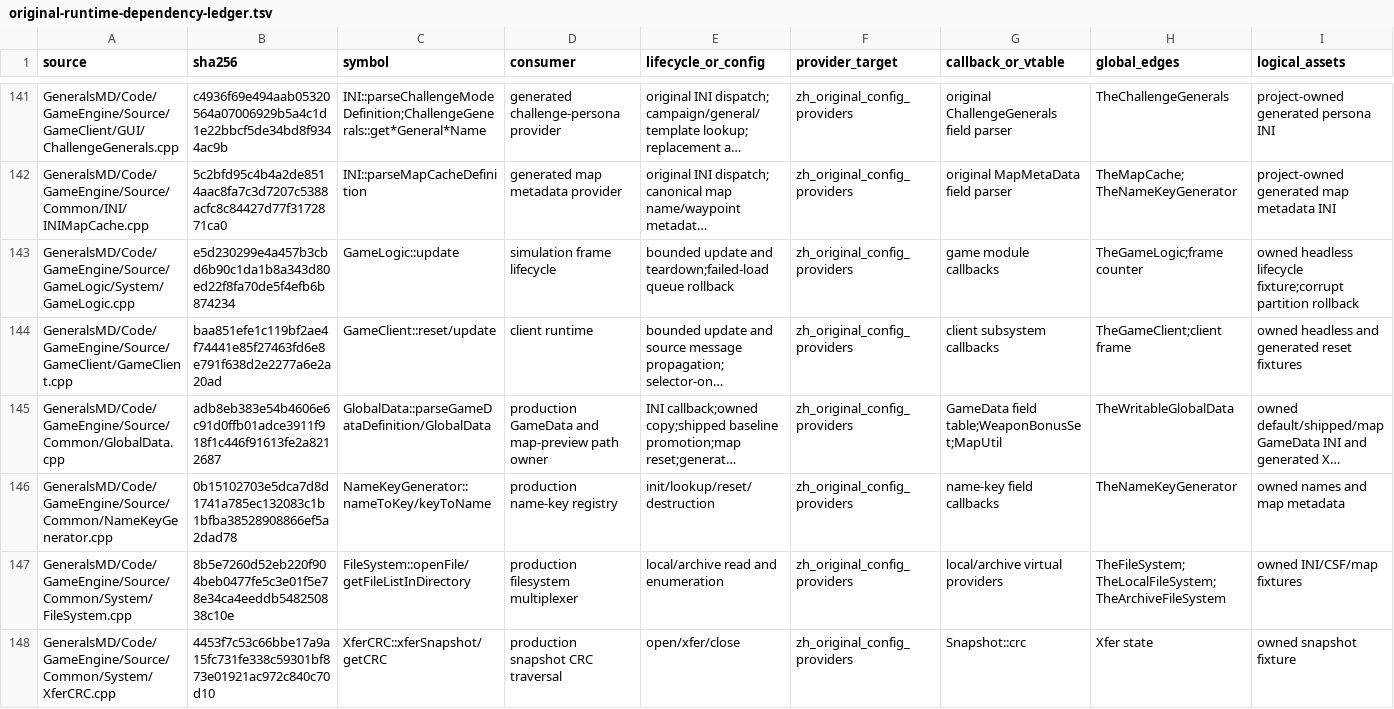
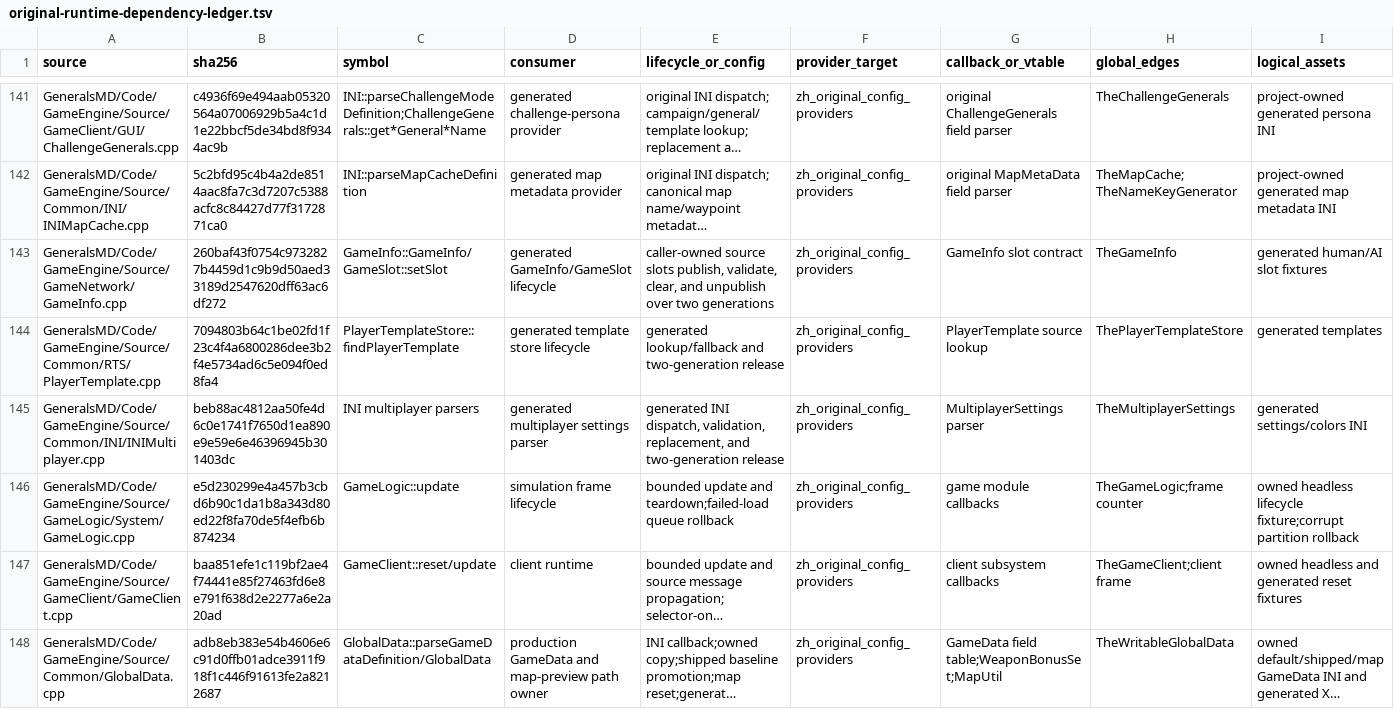
Before and after one commit to mrworf/CnC_Generals_Zero_Hour, a TSV file: docs/original-runtime-dependency-ledger.tsv, drawn as a sheet; only a part is shown, gaps mark what is left out; the shorter side is filled out with more unchanged rows; long unchanged cells end in …; rows hold the shown columns only; the diff names each change by its address in the sheet, - before the commit and + after, or states it on an @@ line.

Commit message:
delivery: M22 08E1C0A slot settings aggregate

```diff
--- a/docs/original-runtime-dependency-ledger.tsv
+++ b/docs/original-runtime-dependency-ledger.tsv
+row 143: GeneralsMD/Code/GameEngine/Source/GameNetwork/GameInfo.cpp | 260baf43f0754c9732827b4459d1c9b9d50aed33189d2547620dff63ac6df272 | GameInfo::GameInfo/GameSlot::setSlot | generated GameInfo/GameSlot lifecycle | caller-owned source slots publish, validate, clear, and unpublish over two generations | zh_original_config_providers | GameInfo slot contract | TheGameInfo | generated human/AI slot fixtures
+row 144: GeneralsMD/Code/GameEngine/Source/Common/RTS/PlayerTemplate.cpp | 7094803b64c1be02fd1f23c4f4a6800286dee3b2f4e5734ad6c5e094f0ed8fa4 | PlayerTemplateStore::findPlayerTemplate | generated template store lifecycle | generated lookup/fallback and two-generation release | zh_original_config_providers | PlayerTemplate source lookup | ThePlayerTemplateStore | generated templates
+row 145: GeneralsMD/Code/GameEngine/Source/Common/INI/INIMultiplayer.cpp | beb88ac4812aa50fe4d6c0e1741f7650d1ea890e9e59e6e46396945b301403dc | INI multiplayer parsers | generated multiplayer settings parser | generated INI dispatch, validation, replacement, and two-generation release | zh_original_config_providers | MultiplayerSettings parser | TheMultiplayerSettings | generated settings/colors INI
```
Also changed, not shown: 5 other files.
